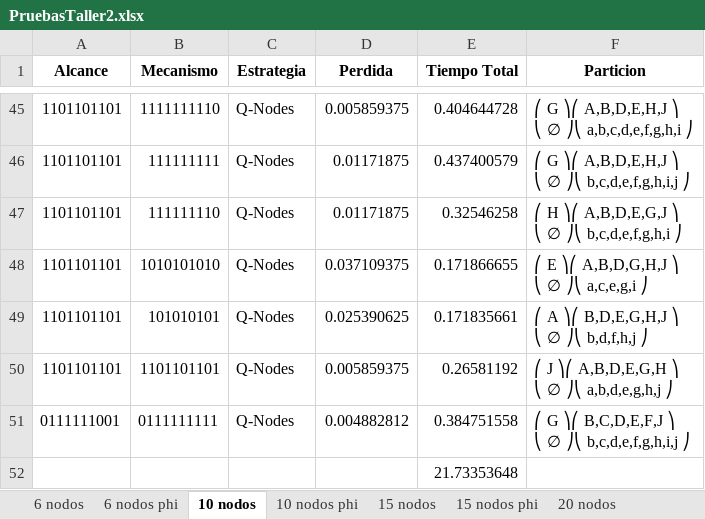
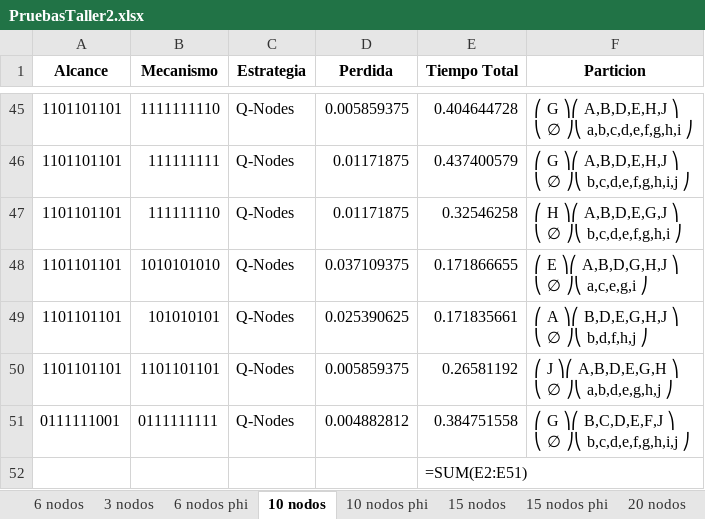
Before and after one commit to javier008l/TallerFinalAnalisis-SeGANA-, an Excel workbook: PruebasTaller2.xlsx, sheet 10 nodos, drawn as a sheet; only a part is shown, gaps mark what is left out; values as stored, in another font and other column widths than the file's, no borders; formulas without a stored value are shown as written; the diff names each change by its address in the sheet, - before the commit and + after, or states it on an @@ line.

```diff
--- a/PruebasTaller2.xlsx (sheet 10 nodos)
+++ b/PruebasTaller2.xlsx (sheet 10 nodos)
+sheet tab: 3 nodos
-E52 (Tiempo Total): 21.73353648
+E52 (Tiempo Total): =SUM(E2:E51)
```
Also changed, not shown: sheet 6 nodos, sheet 15 nodos, PruebasTallerFinal.xlsx, 7 other files.
